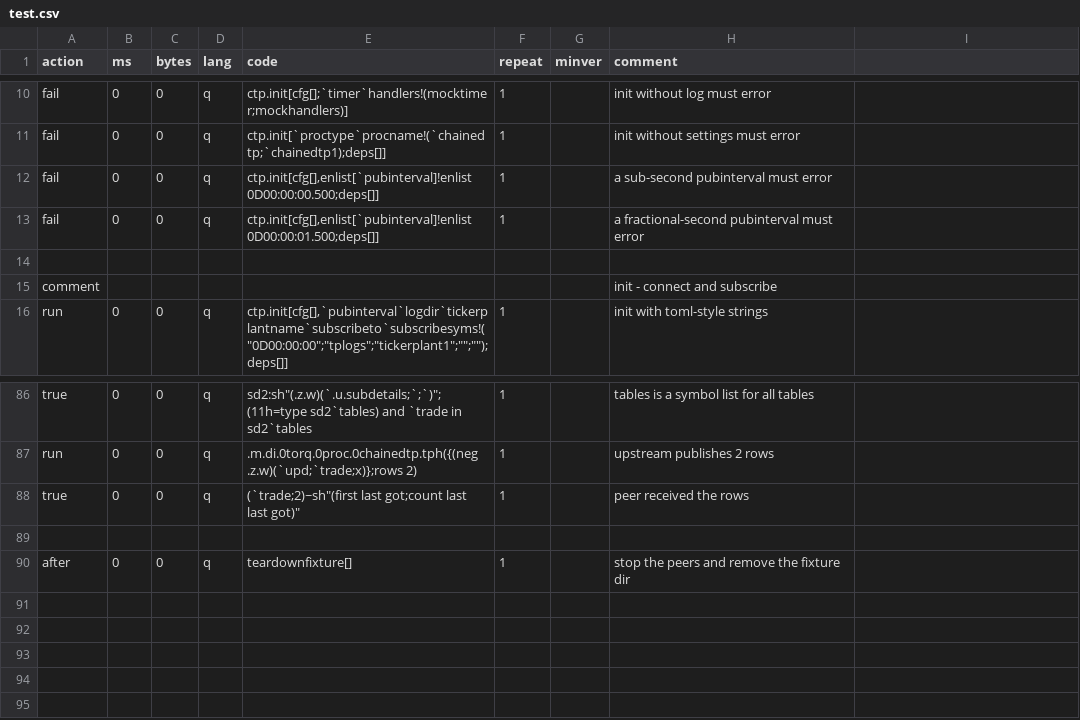
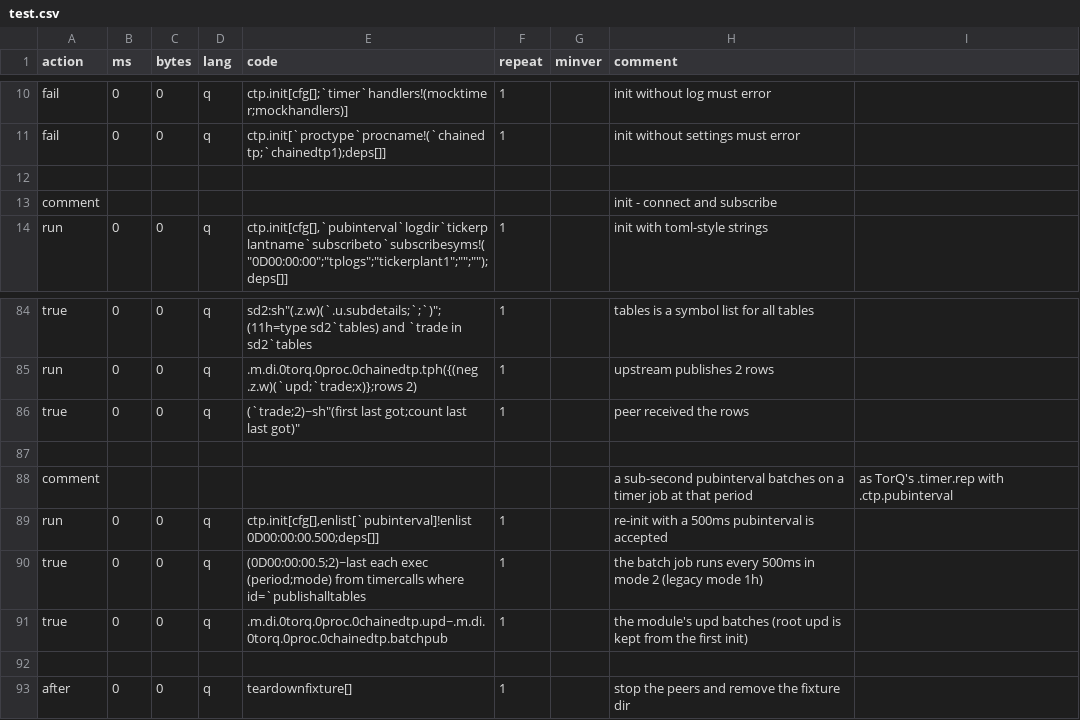
Before and after one commit to DataIntellectTech/kdbx-modules, a CSV file: di/torq/proc/chainedtp/test.csv, drawn as a sheet; only a part is shown, gaps mark what is left out; removed rows and columns are numbered as before the commit, all else as after; the diff names each change by its address in the sheet, - before the commit and + after, or states it on an @@ line.

```diff
--- a/di/torq/proc/chainedtp/test.csv
+++ b/di/torq/proc/chainedtp/test.csv
-row 12: fail | 0 | 0 | q | ctp.init[cfg[],enlist[`pubinterval]!enlist 0D00:00:00.500;deps[]] | 1 |  | a sub-second pubinterval must error
-row 13: fail | 0 | 0 | q | ctp.init[cfg[],enlist[`pubinterval]!enlist 0D00:00:01.500;deps[]] | 1 |  | a fractional-second pubinterval must error
+row 87: (empty)
+row 88: comment |  |  |  |  |  |  | a sub-second pubinterval batches on a timer job at that period | as TorQ's .timer.rep with .ctp.pubinterval
+row 89: run | 0 | 0 | q | ctp.init[cfg[],enlist[`pubinterval]!enlist 0D00:00:00.500;deps[]] | 1 |  | re-init with a 500ms pubinterval is accepted
+row 90: true | 0 | 0 | q | (0D00:00:00.5;2)~last each exec (period;mode) from timercalls where id=`publishalltables | 1 |  | the batch job runs every 500ms in mode 2 (legacy mode 1h)
+row 91: true | 0 | 0 | q | .m.di.0torq.0proc.0chainedtp.upd~.m.di.0torq.0proc.0chainedtp.batchpub | 1 |  | the module's upd batches (root upd is kept from the first init)
```
Also changed, not shown: 3 other files.
